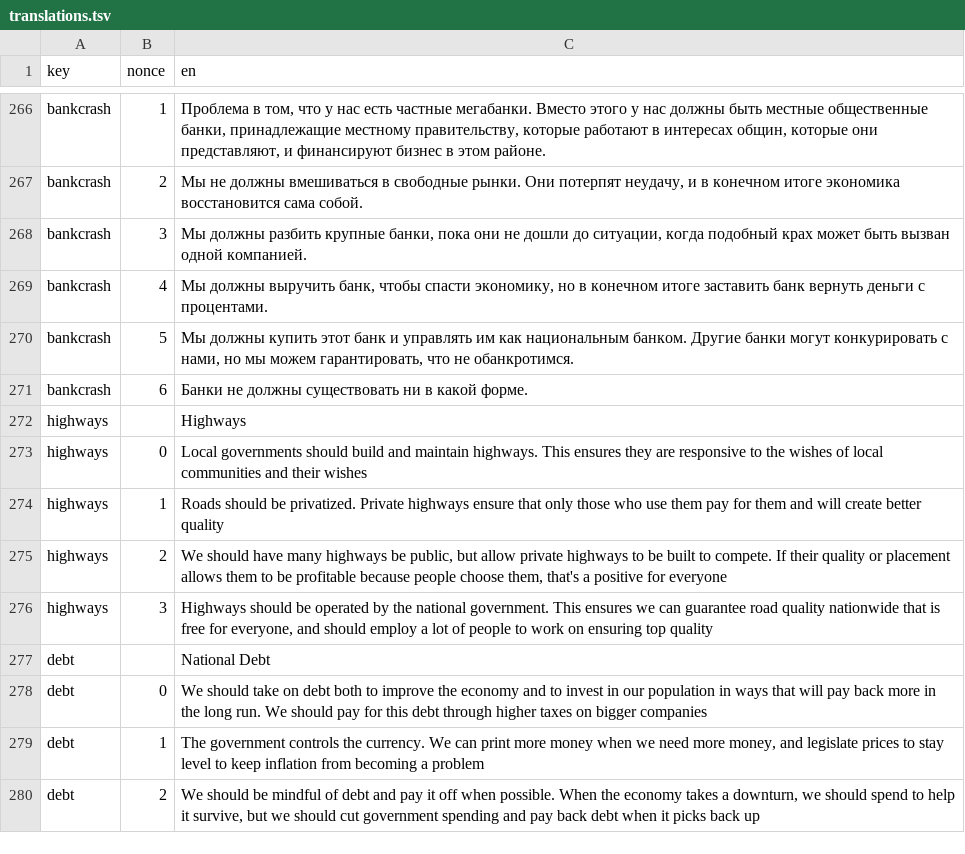
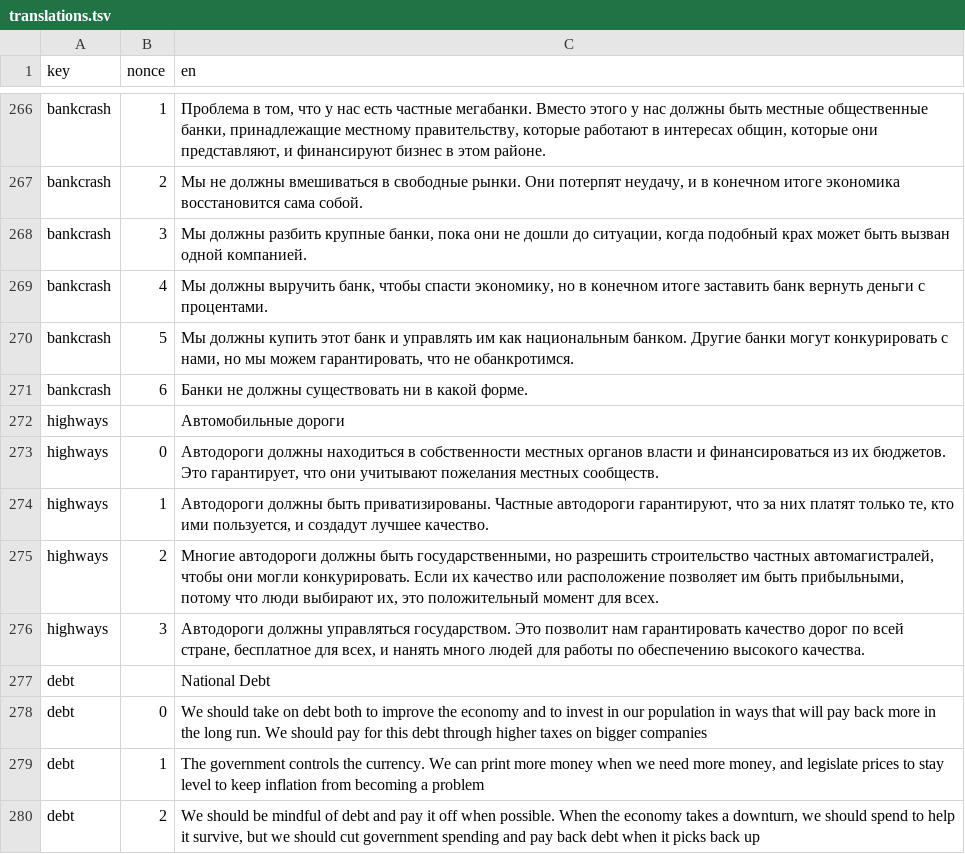
Before and after one commit to prismquiz-ru/prismquiz-ru.github.io, a TSV file: translations/translations.tsv, drawn as a sheet; only a part is shown, gaps mark what is left out.

Commit message:
Update translations.tsv

```diff
--- a/translations/translations.tsv
+++ b/translations/translations.tsv
@@ -271,7 +271,7 @@ bankcrash	5	Мы должны купить этот банк и управлят
 bankcrash	6	Банки не должны существовать ни в какой форме.
-highways		Highways
-highways	0	Local governments should build and maintain highways. This ensures they are responsive to the wishes of local communities and their wishes
-highways	1	Roads should be privatized. Private highways ensure that only those who use them pay for them and will create better quality
-highways	2	We should have many highways be public, but allow private highways to be built to compete. If their quality or placement allows them to be profitable because people choose them, that's a positive for everyone
-highways	3	Highways should be operated by the national government. This ensures we can guarantee road quality nationwide that is free for everyone, and should employ a lot of people to work on ensuring top quality
+highways		Автомобильные дороги
+highways	0	Автодороги должны находиться в собственности местных органов власти и финансироваться из их бюджетов. Это гарантирует, что они учитывают пожелания местных сообществ.
+highways	1	Автодороги должны быть приватизированы. Частные автодороги гарантируют, что за них платят только те, кто ими пользуется, и создадут лучшее качество.
+highways	2	Многие автодороги должны быть государственными, но разрешить строительство частных автомагистралей, чтобы они могли конкурировать. Если их качество или расположение позволяет им быть прибыльными, потому что люди выбирают их, это положительный момент для всех.
+highways	3	Автодороги должны управляться государством. Это позволит нам гарантировать качество дорог по всей стране, бесплатное для всех, и нанять много людей для работы по обеспечению высокого качества.
 debt		National Debt
```
